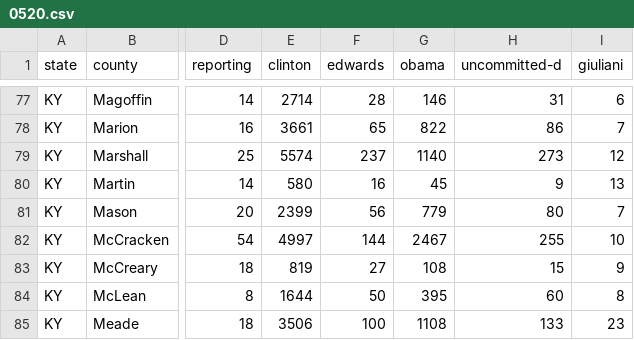
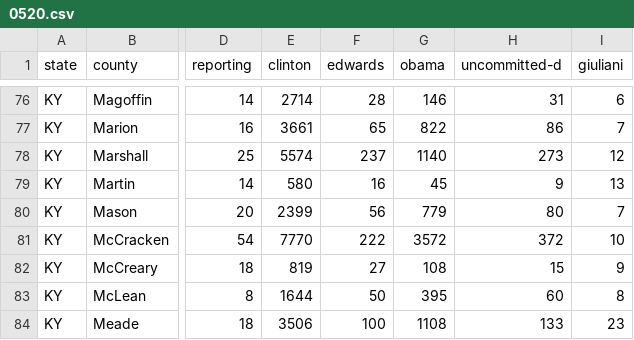
Before and after one commit to geary/primary-maps-2008-data, a CSV file: votes/0520.csv, drawn as a sheet; only a part is shown, gaps mark what is left out; addresses are those after the commit; the diff covers the shown part only; the diff names each change by its address in the sheet, - before the commit and + after, or states it on an @@ line.

```diff
--- a/votes/0520.csv
+++ b/votes/0520.csv
-E81 (clinton): 4997
+E81 (clinton): 7770
-F81 (edwards): 144
+F81 (edwards): 222
-G81 (obama): 2467
+G81 (obama): 3572
-H81 (uncommitted-d): 255
+H81 (uncommitted-d): 372
```
Also changed, not shown: 3 added rows, 5 removed rows and 26 edited cells elsewhere in this file, 4 other files.
